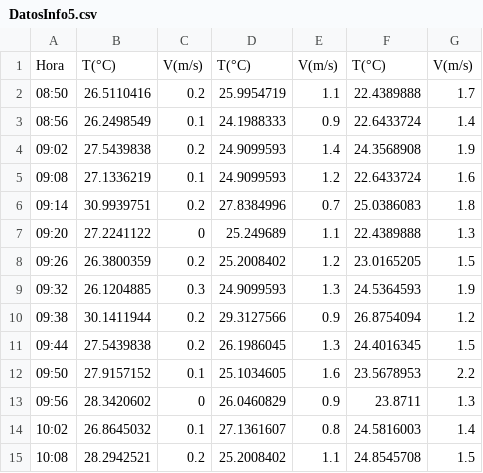
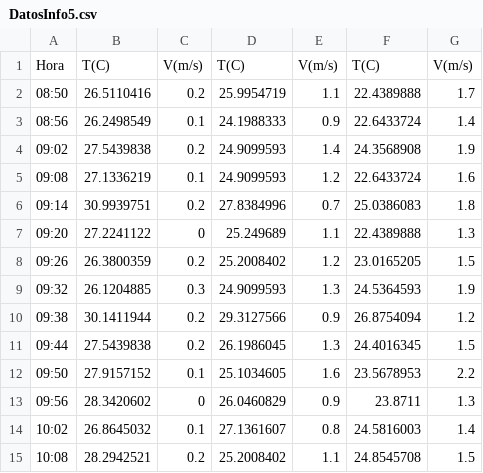
Before and after one commit to ClifAIsla/DatosMicro4, a CSV file: DatosInfo5.csv, drawn as a sheet; the diff names each change by its address in the sheet, - before the commit and + after, or states it on an @@ line.

Commit message:
Update DatosInfo5.csv

```diff
--- a/DatosInfo5.csv
+++ b/DatosInfo5.csv
-B1: T(°C)
+B1: T(C)
-D1: T(°C)
+D1: T(C)
-F1: T(°C)
+F1: T(C)
```
